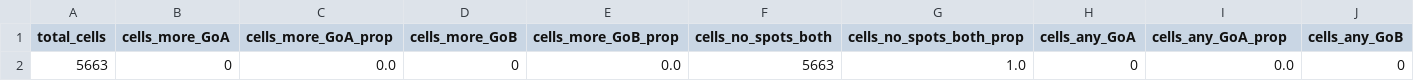
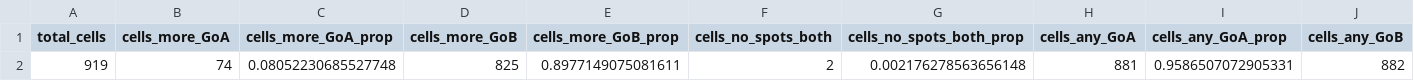
Before and after one commit to scott-vision/RNAScope-analysis, a CSV file: results_rnascope_finetuned_epoch20/csv/overall_metrics_cellpose_finetuned.csv, drawn as a sheet; only a part is shown; removed rows and columns are numbered as before the commit, all else as after; rows hold the shown columns only; the diff names each change by its address in the sheet, - before the commit and + after, or states it on an @@ line.

```diff
--- a/results_rnascope_finetuned_epoch20/csv/overall_metrics_cellpose_finetuned.csv
+++ b/results_rnascope_finetuned_epoch20/csv/overall_metrics_cellpose_finetuned.csv
-row 2: 5663 | 0 | 0.0 | 0 | 0.0 | 5663 | 1.0 | 0 | 0.0 | 0
+row 2: 919 | 74 | 0.08052230685527748 | 825 | 0.8977149075081611 | 2 | 0.002176278563656148 | 881 | 0.9586507072905331 | 882
```
Also changed, not shown: results_rnascope_finetuned_epoch20/csv/per_roi_summary_cellpose_finetuned.csv, 12 other files.
